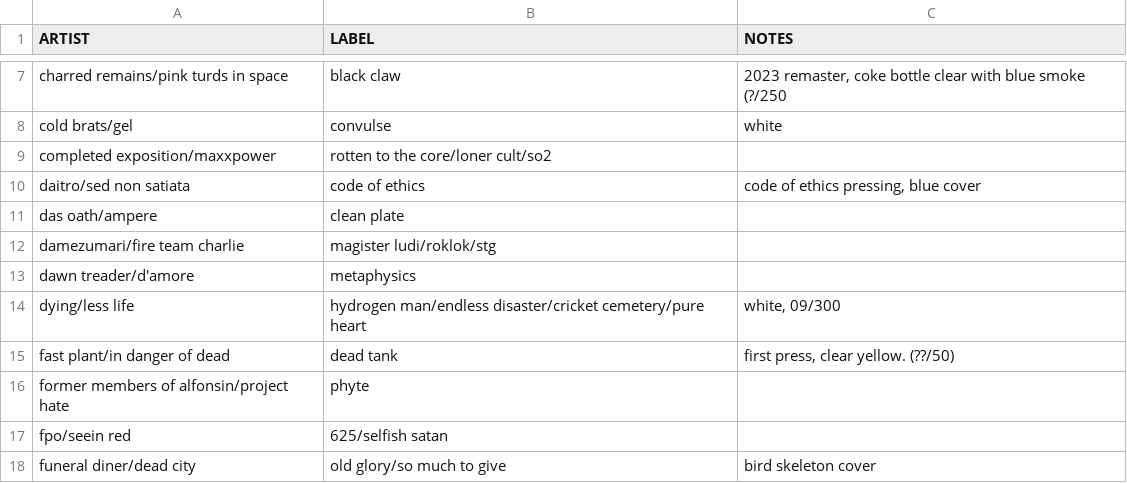
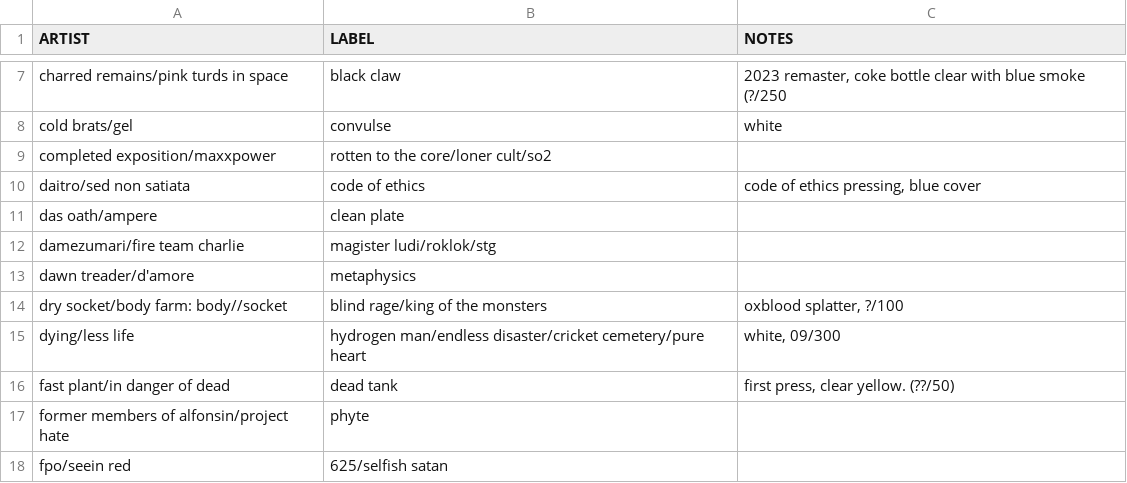
Before and after one commit to okjjj/tradelist, a CSV file: 12_splits.csv, drawn as a sheet; only a part is shown, gaps mark what is left out; the shorter side is filled out with more unchanged rows.

```diff
--- a/12_splits.csv
+++ b/12_splits.csv
@@ -13,2 +13,3 @@ ARTIST, LABEL,NOTES
 "dawn treader/d'amore",metaphysics,""
+"dry socket/body farm: body//socket","blind rage/king of the monsters","oxblood splatter, ?/100"
 "dying/less life","hydrogen man/endless disaster/cricket cemetery/pure heart","white,  09/300"
```
Also changed, not shown: 7.csv, 7_splits.csv, 1 other file.
